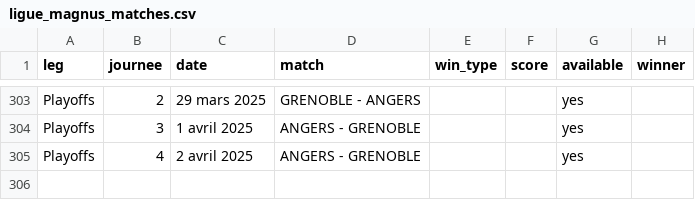
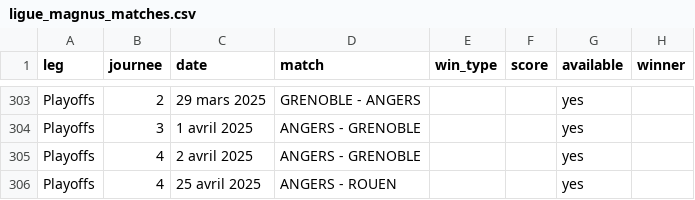
Before and after one commit to MauriceToast/Python_main, a CSV file: ligue_magnus_matches.csv, drawn as a sheet; only a part is shown, gaps mark what is left out.

Commit message:
Update ligue_magnus_matches.csv

```diff
--- a/ligue_magnus_matches.csv
+++ b/ligue_magnus_matches.csv
@@ -305 +305,2 @@ Playoffs,3,1 avril 2025,ANGERS - GRENOBLE,,,yes,
 Playoffs,4,2 avril 2025,ANGERS - GRENOBLE,,,yes,
+Playoffs,4, 25 avril 2025,ANGERS - ROUEN,,,yes,
```
